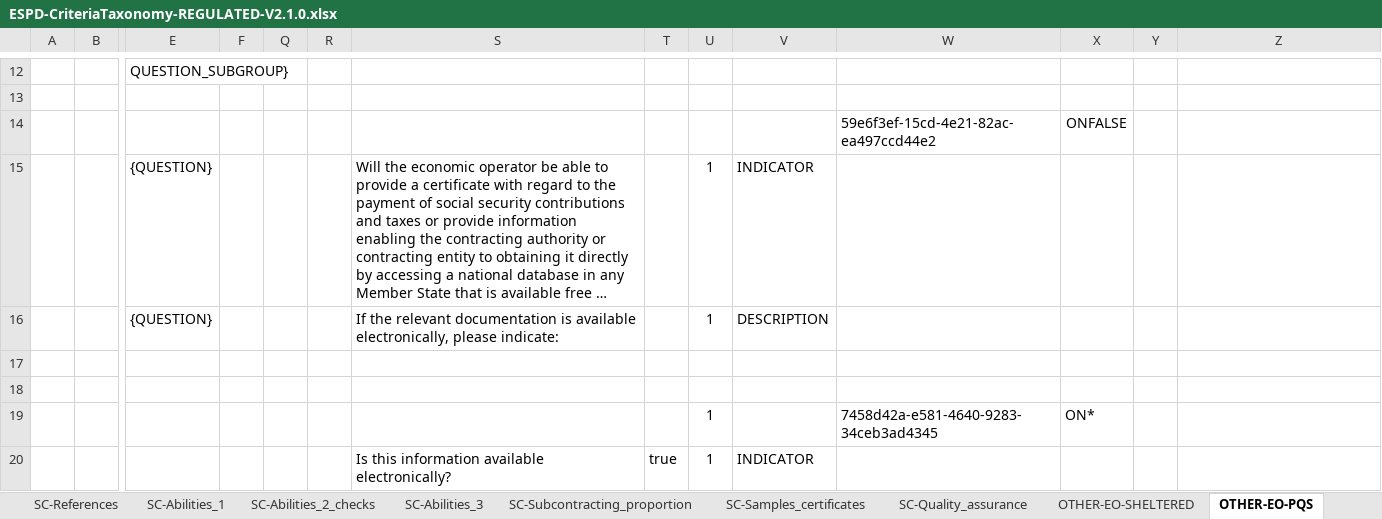
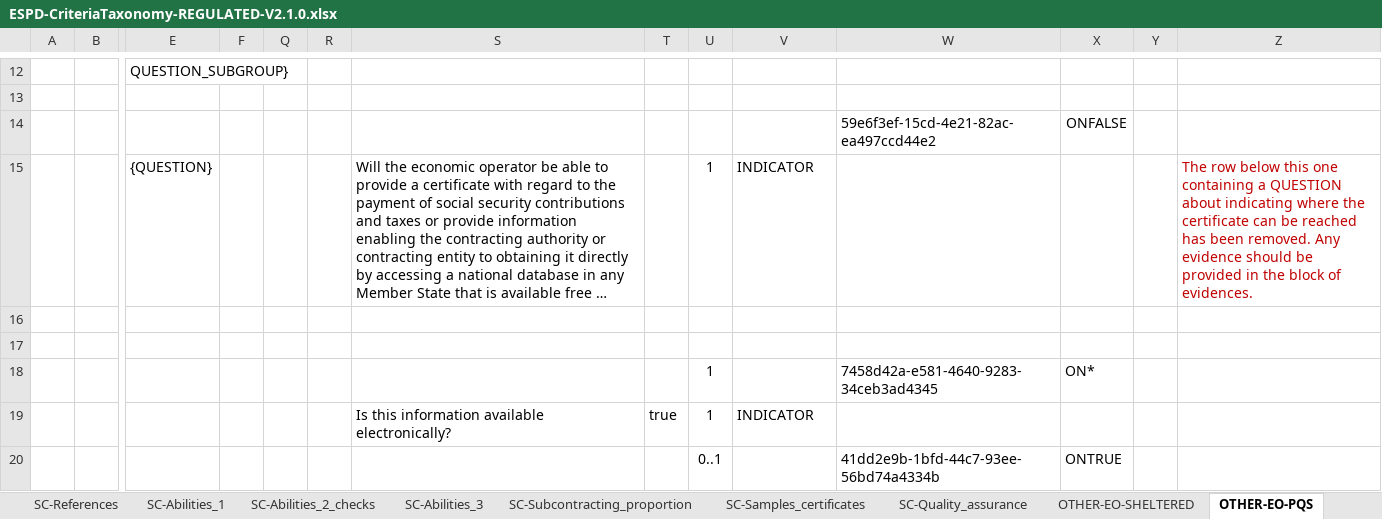
Before and after one commit to OP-TED/ESPD-EDM, an Excel workbook: docs/src/main/asciidoc/dist/cl/xlsx/ESPD-CriteriaTaxonomy-REGULATED-V2.1.0.xlsx, sheet OTHER-EO-PQS, drawn as a sheet; only a part is shown, gaps mark what is left out; the shorter side is filled out with more unchanged rows; long unchanged cells end in …; values as stored, in another font and other column widths than the file's, no borders; rows hold the shown columns only; the diff names each change by its address in the sheet, - before the commit and + after, or states it on an @@ line.

```diff
--- a/docs/src/main/asciidoc/dist/cl/xlsx/ESPD-CriteriaTaxonomy-REGULATED-V2.1.0.xlsx (sheet OTHER-EO-PQS)
+++ b/docs/src/main/asciidoc/dist/cl/xlsx/ESPD-CriteriaTaxonomy-REGULATED-V2.1.0.xlsx (sheet OTHER-EO-PQS)
-Z15: (empty)
+Z15: The row below this one containing a QUESTION about indicating where the certificate can be reached has been removed. Any evidence should be provided in the block of evidences.
-row 16:  |  | {QUESTION} |  |  |  | If the relevant documentation is available electronically, please indicate: |  | 1 | DESCRIPTION
```
Also changed, not shown: sheet ALPHA-CRITERION, sheet OTHER-EO-NOT_RELIED_ON-ENTITIES, sheet OTHER-EO-RELIED_ON-ENTITIES, sheet OTHER-EO-GROUPS.
